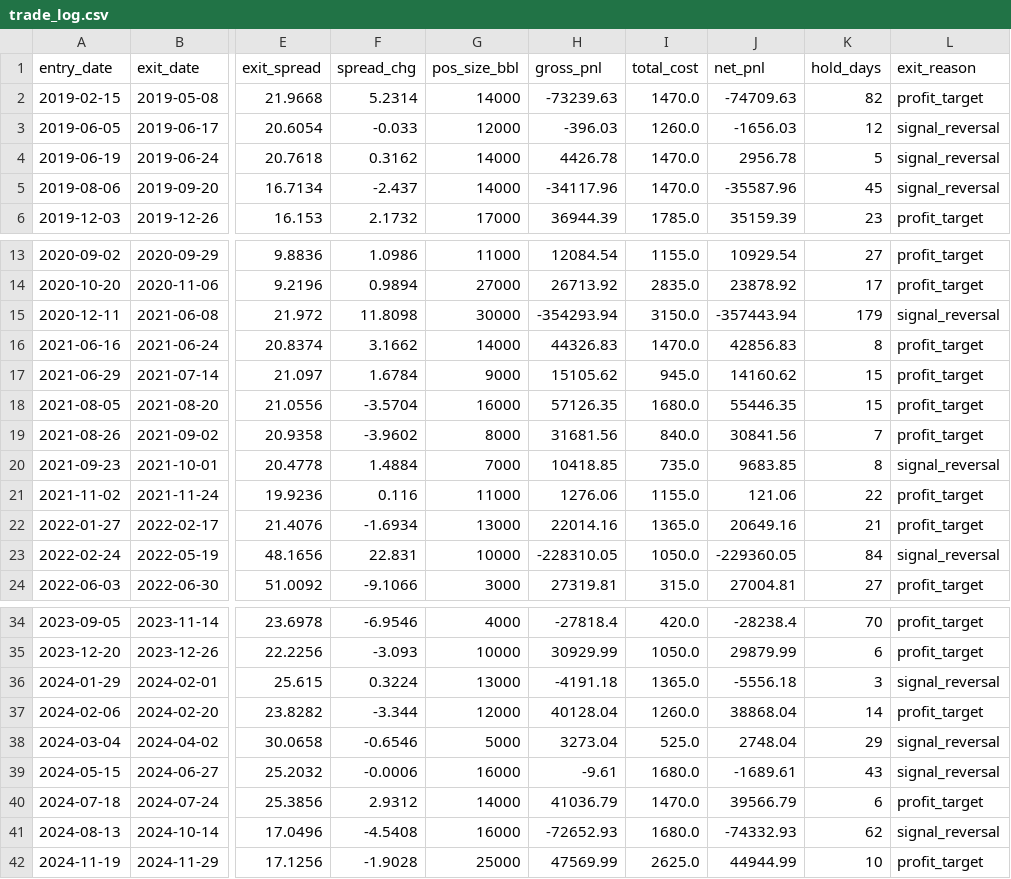
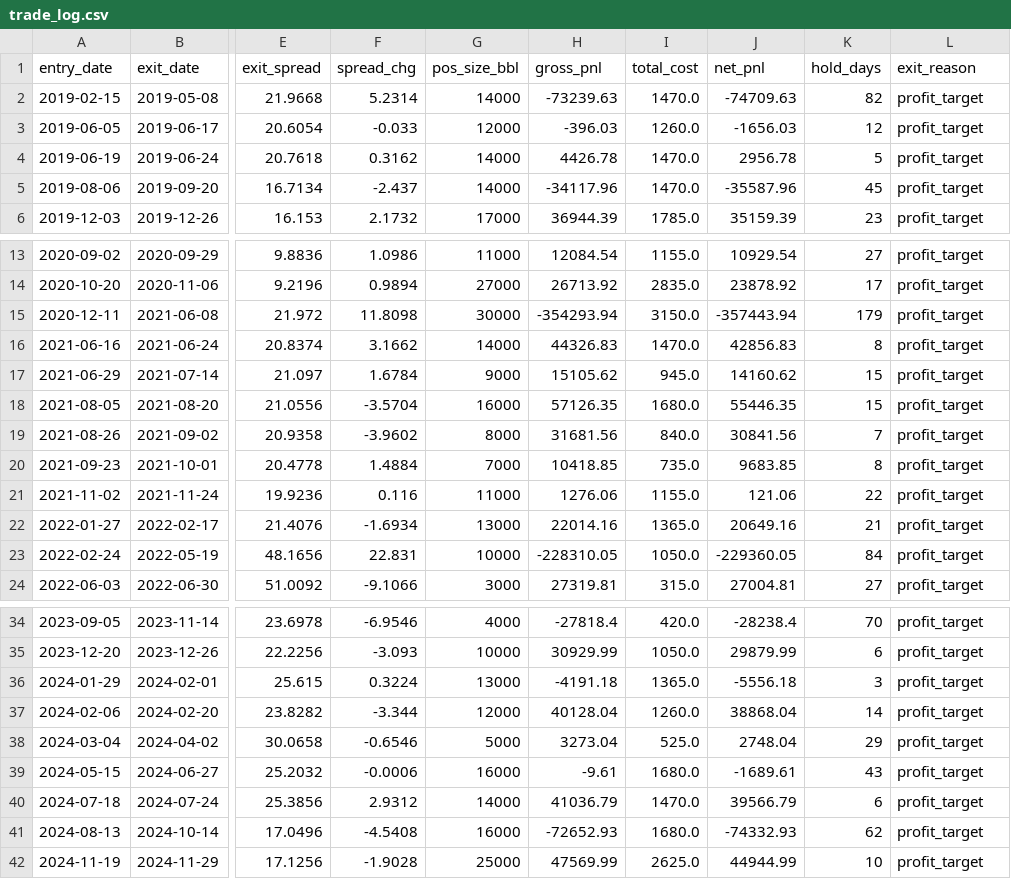
Before and after one commit to rudraakshreddy/petroquant-alpha, a CSV file: results/tables/trade_log.csv, drawn as a sheet; only a part is shown, gaps mark what is left out; the diff names each change by its address in the sheet, - before the commit and + after, or states it on an @@ line.

Commit message:
Fix exit reason categorization

```diff
--- a/results/tables/trade_log.csv
+++ b/results/tables/trade_log.csv
-L3:L5 (exit_reason): signal_reversal
+L3:L5 (exit_reason): profit_target
-L15 (exit_reason): signal_reversal
+L15 (exit_reason): profit_target
-L20 (exit_reason): signal_reversal
+L20 (exit_reason): profit_target
-L23 (exit_reason): signal_reversal
+L23 (exit_reason): profit_target
-L36 (exit_reason): signal_reversal
+L36 (exit_reason): profit_target
-L38:L39 (exit_reason): signal_reversal
+L38:L39 (exit_reason): profit_target
-L41 (exit_reason): signal_reversal
+L41 (exit_reason): profit_target
```
Also changed, not shown: 1 other file.
